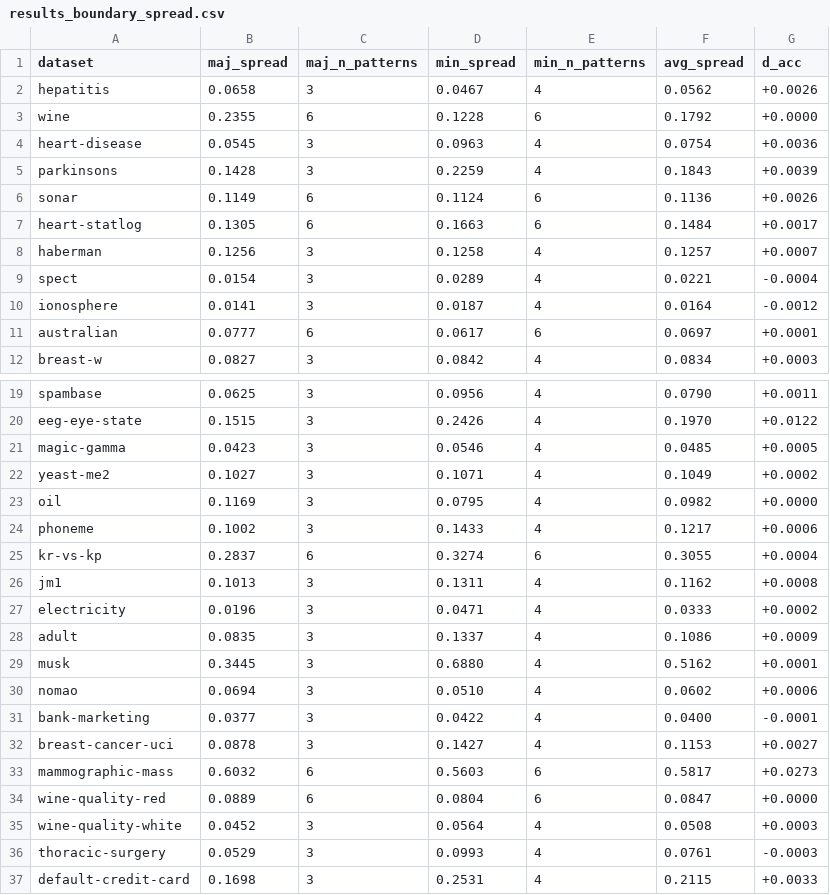
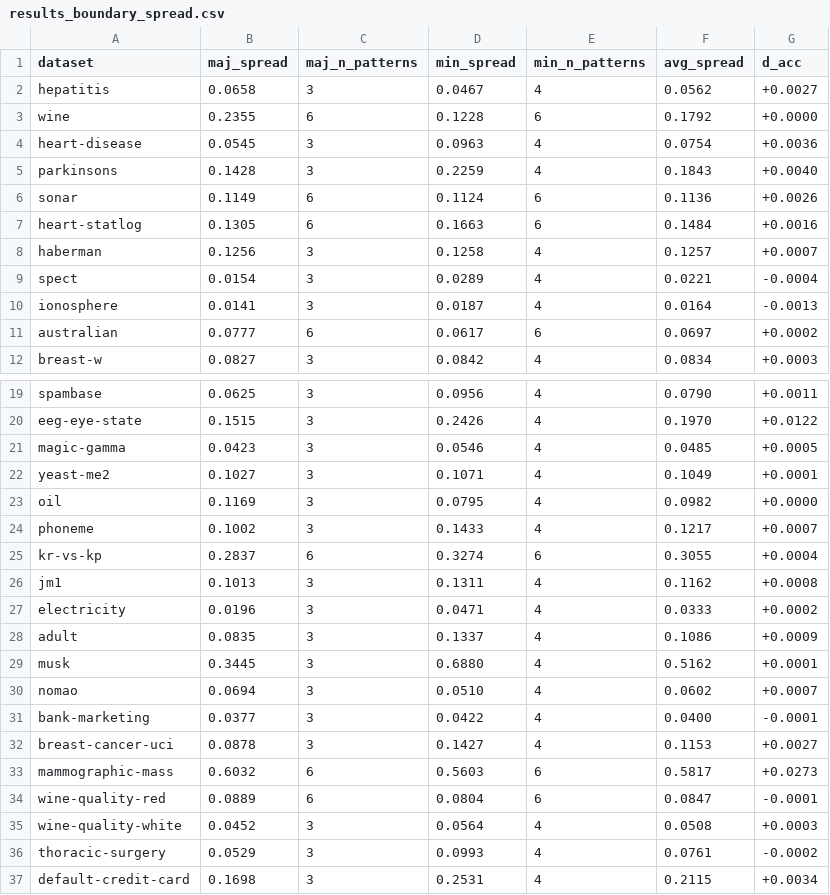
Before and after one commit to DavidParkYJ/dwarfp, a CSV file: dwarfp/results_boundary_spread.csv, drawn as a sheet; only a part is shown, gaps mark what is left out.

```diff
--- a/dwarfp/results_boundary_spread.csv
+++ b/dwarfp/results_boundary_spread.csv
@@ -1,12 +1,12 @@
 dataset,maj_spread,maj_n_patterns,min_spread,min_n_patterns,avg_spread,d_acc
-hepatitis,0.0658,3,0.0467,4,0.0562,+0.0026
+hepatitis,0.0658,3,0.0467,4,0.0562,+0.0027
 wine,0.2355,6,0.1228,6,0.1792,+0.0000
 heart-disease,0.0545,3,0.0963,4,0.0754,+0.0036
-parkinsons,0.1428,3,0.2259,4,0.1843,+0.0039
+parkinsons,0.1428,3,0.2259,4,0.1843,+0.0040
 sonar,0.1149,6,0.1124,6,0.1136,+0.0026
-heart-statlog,0.1305,6,0.1663,6,0.1484,+0.0017
+heart-statlog,0.1305,6,0.1663,6,0.1484,+0.0016
 haberman,0.1256,3,0.1258,4,0.1257,+0.0007
 spect,0.0154,3,0.0289,4,0.0221,-0.0004
-ionosphere,0.0141,3,0.0187,4,0.0164,-0.0012
-australian,0.0777,6,0.0617,6,0.0697,+0.0001
+ionosphere,0.0141,3,0.0187,4,0.0164,-0.0013
+australian,0.0777,6,0.0617,6,0.0697,+0.0002
 breast-w,0.0827,3,0.0842,4,0.0834,+0.0003
@@ -21,5 +21,5 @@ eeg-eye-state,0.1515,3,0.2426,4,0.1970,+0.0122
 magic-gamma,0.0423,3,0.0546,4,0.0485,+0.0005
-yeast-me2,0.1027,3,0.1071,4,0.1049,+0.0002
+yeast-me2,0.1027,3,0.1071,4,0.1049,+0.0001
 oil,0.1169,3,0.0795,4,0.0982,+0.0000
-phoneme,0.1002,3,0.1433,4,0.1217,+0.0006
+phoneme,0.1002,3,0.1433,4,0.1217,+0.0007
 kr-vs-kp,0.2837,6,0.3274,6,0.3055,+0.0004
@@ -29,3 +29,3 @@ adult,0.0835,3,0.1337,4,0.1086,+0.0009
 musk,0.3445,3,0.6880,4,0.5162,+0.0001
-nomao,0.0694,3,0.0510,4,0.0602,+0.0006
+nomao,0.0694,3,0.0510,4,0.0602,+0.0007
 bank-marketing,0.0377,3,0.0422,4,0.0400,-0.0001
@@ -33,5 +33,5 @@ breast-cancer-uci,0.0878,3,0.1427,4,0.1153,+0.0027
 mammographic-mass,0.6032,6,0.5603,6,0.5817,+0.0273
-wine-quality-red,0.0889,6,0.0804,6,0.0847,+0.0000
+wine-quality-red,0.0889,6,0.0804,6,0.0847,-0.0001
 wine-quality-white,0.0452,3,0.0564,4,0.0508,+0.0003
-thoracic-surgery,0.0529,3,0.0993,4,0.0761,-0.0003
-default-credit-card,0.1698,3,0.2531,4,0.2115,+0.0033
+thoracic-surgery,0.0529,3,0.0993,4,0.0761,-0.0002
+default-credit-card,0.1698,3,0.2531,4,0.2115,+0.0034
```
Also changed, not shown: dwarfp/results_baselines.csv, dwarfp/results_fp_share.csv, 3 other files.
